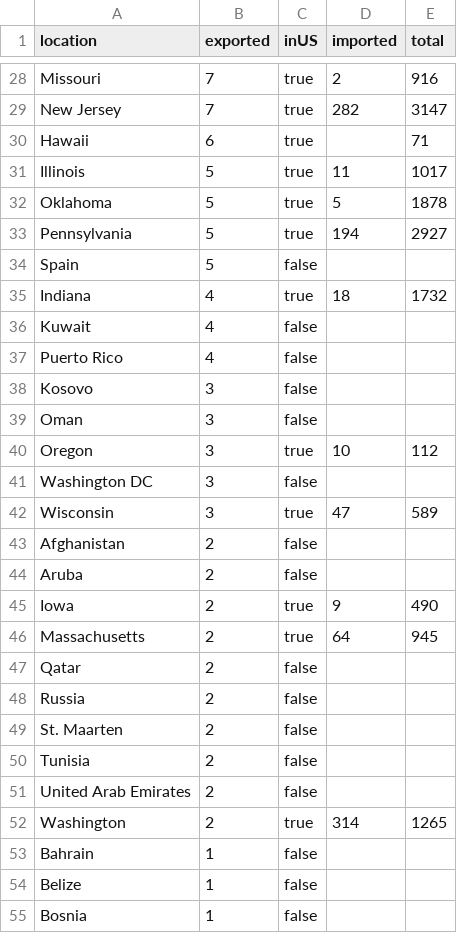
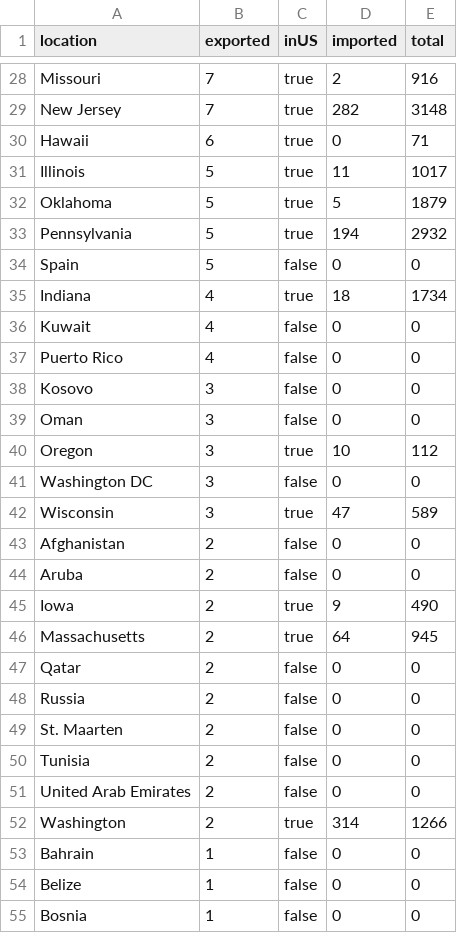
Before and after one commit to the-pudding/shelters, a CSV file: src/assets/data/importExport.csv, drawn as a sheet; only a part is shown, gaps mark what is left out; the diff covers the shown part only.

Commit message:
adding option for states with no imports or exports

```diff
--- a/src/assets/data/importExport.csv
+++ b/src/assets/data/importExport.csv
@@ -28,28 +28,28 @@
 "Missouri",7,"true",2,916
-"New Jersey",7,"true",282,3147
-"Hawaii",6,"true",,71
+"New Jersey",7,"true",282,3148
+"Hawaii",6,"true",0,71
 "Illinois",5,"true",11,1017
-"Oklahoma",5,"true",5,1878
-"Pennsylvania",5,"true",194,2927
-"Spain",5,"false",,
-"Indiana",4,"true",18,1732
-"Kuwait",4,"false",,
-"Puerto Rico",4,"false",,
-"Kosovo",3,"false",,
-"Oman",3,"false",,
+"Oklahoma",5,"true",5,1879
+"Pennsylvania",5,"true",194,2932
+"Spain",5,"false",0,0
+"Indiana",4,"true",18,1734
+"Kuwait",4,"false",0,0
+"Puerto Rico",4,"false",0,0
+"Kosovo",3,"false",0,0
+"Oman",3,"false",0,0
 "Oregon",3,"true",10,112
-"Washington DC",3,"false",,
+"Washington DC",3,"false",0,0
 "Wisconsin",3,"true",47,589
-"Afghanistan",2,"false",,
-"Aruba",2,"false",,
+"Afghanistan",2,"false",0,0
+"Aruba",2,"false",0,0
 "Iowa",2,"true",9,490
 "Massachusetts",2,"true",64,945
-"Qatar",2,"false",,
-"Russia",2,"false",,
-"St. Maarten",2,"false",,
-"Tunisia",2,"false",,
-"United Arab Emirates",2,"false",,
-"Washington",2,"true",314,1265
-"Bahrain",1,"false",,
-"Belize",1,"false",,
-"Bosnia",1,"false",,
+"Qatar",2,"false",0,0
+"Russia",2,"false",0,0
+"St. Maarten",2,"false",0,0
+"Tunisia",2,"false",0,0
+"United Arab Emirates",2,"false",0,0
+"Washington",2,"true",314,1266
+"Bahrain",1,"false",0,0
+"Belize",1,"false",0,0
+"Bosnia",1,"false",0,0
```
Also changed, not shown: 7 added rows and 67 edited cells elsewhere in this file, 6 other files.
